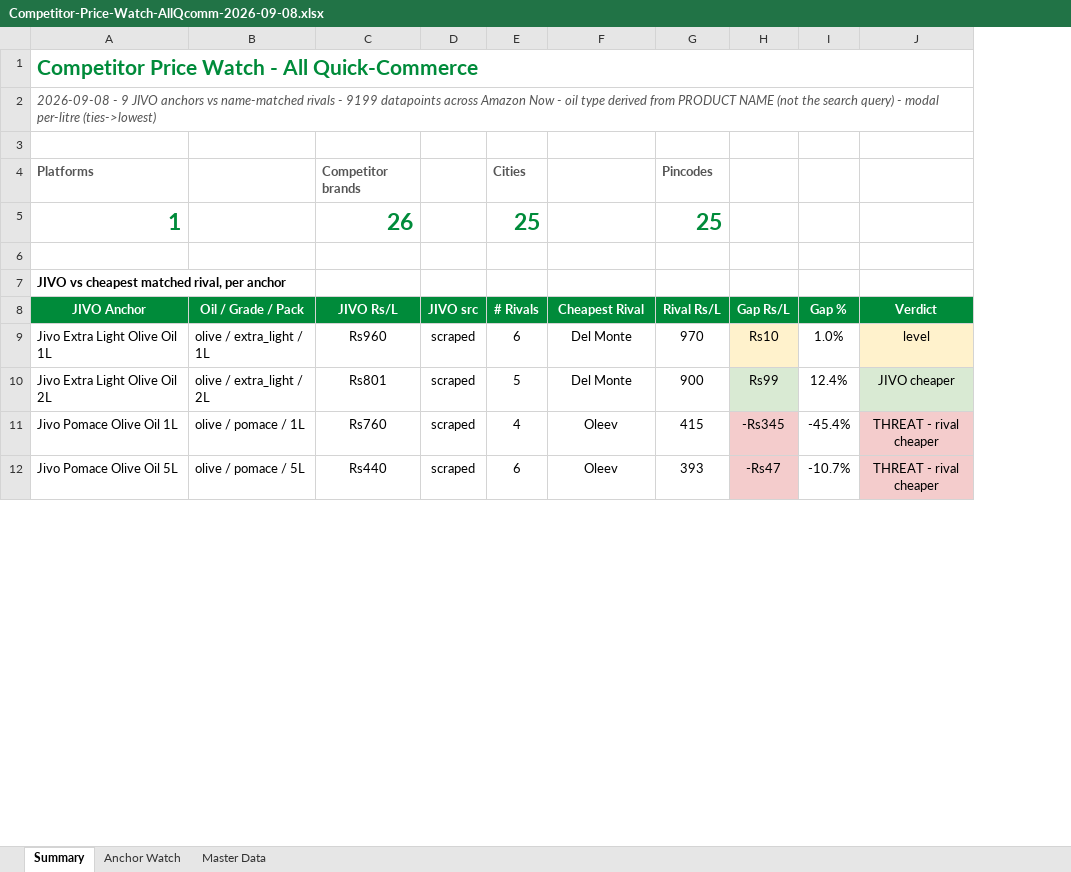
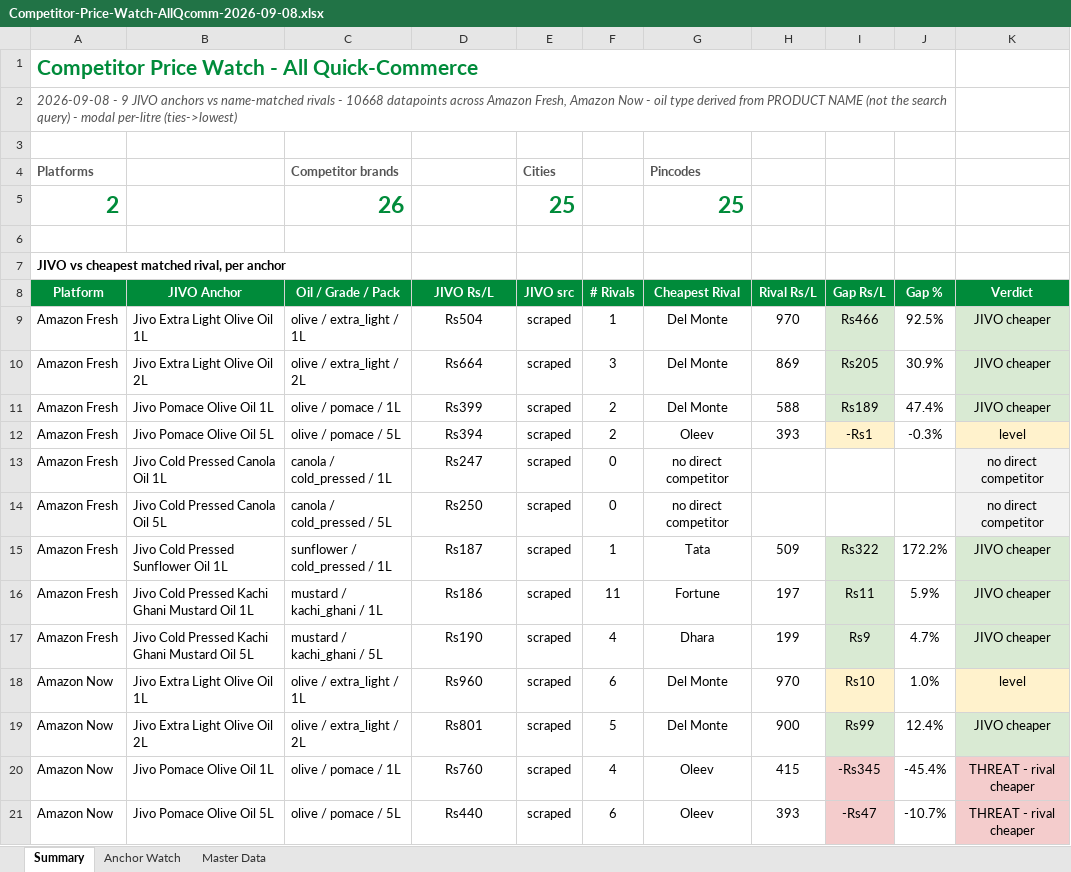
Before and after one commit to daman8271/sending-excel, an Excel workbook: Competitor-Price-Watch-AllQcomm-2026-09-08.xlsx, sheet Summary, drawn as a sheet; only a part is shown; values as stored, in another font and other column widths than the file's, no borders; removed rows and columns are numbered as before the commit, all else as after; the diff names each change by its address in the sheet, - before the commit and + after, or states it on an @@ line.

Commit message:
2026-09-08 — 9 Excel report(s)
Competitor-Price-Watch-AllQcomm-2026-09-08.xlsx,Competitor-Price-Watch-Amazon-Fresh-2026-09-08.xlsx Competitor-Price-Watch-Amazon-Now-2026-09-08.xlsx,Jivo-Amazon-Live-Report-2026-09-08.xlsx Jivo-AmazonFresh-Live-Report-2026-09-08.xlsx,Jivo-AmazonNow-Live-Report-2026-09-08.xlsx Jivo-BigBasket-Pincode-Report-2026-09-08.xlsx,Jivo-Flipkart-Live-Report-2026-09-08.xlsx Jivo-Price-Match-2026-09-08.xlsx

```diff
--- a/Competitor-Price-Watch-AllQcomm-2026-09-08.xlsx (sheet Summary)
+++ b/Competitor-Price-Watch-AllQcomm-2026-09-08.xlsx (sheet Summary)
+column A (Platform), rows 1-2: Competitor Price Watch - All Quick-Commerce | 2026-09-08 - 9 JIVO anchors vs name-matched rivals - 10668 datapoints across Amazon Fresh, Amazon Now - oil type derived from PRODUCT NAME (not the search query) - modal per-litre (ties->lowest); rows 18-21: all Amazon Now
-row 1: Competitor Price Watch - All Quick-Commerce
-row 2: 2026-09-08 - 9 JIVO anchors vs name-matched rivals - 9199 datapoints across Amazon Now - oil type derived from PRODUCT NAME (not the search query) - modal per-litre (ties->lowest)
-row 4: Platforms |  | Competitor brands |  | Cities |  | Pincodes
-row 5: 1 |  | 26 |  | 25 |  | 25
-B3 (JIVO Anchor): JIVO vs cheapest matched rival, per anchor
+B3 (JIVO Anchor): (empty)
+row 4: Platforms |  | Competitor brands |  | Cities |  | Pincodes
+row 5: 2 |  | 26 |  | 25 |  | 25
+row 6: (empty)
+row 7: JIVO vs cheapest matched rival, per anchor
+row 9: Amazon Fresh | Jivo Extra Light Olive Oil 1L | olive / extra_light / 1L | Rs504 | scraped | 1 | Del Monte | 970 | Rs466 | 92.5% | JIVO cheaper
+row 10: Amazon Fresh | Jivo Extra Light Olive Oil 2L | olive / extra_light / 2L | Rs664 | scraped | 3 | Del Monte | 869 | Rs205 | 30.9% | JIVO cheaper
+row 11: Amazon Fresh | Jivo Pomace Olive Oil 1L | olive / pomace / 1L | Rs399 | scraped | 2 | Del Monte | 588 | Rs189 | 47.4% | JIVO cheaper
+row 12: Amazon Fresh | Jivo Pomace Olive Oil 5L | olive / pomace / 5L | Rs394 | scraped | 2 | Oleev | 393 | -Rs1 | -0.3% | level
+row 13: Amazon Fresh | Jivo Cold Pressed Canola Oil 1L | canola / cold_pressed / 1L | Rs247 | scraped | 0 | no direct competitor |  |  |  | no direct competitor
+row 14: Amazon Fresh | Jivo Cold Pressed Canola Oil 5L | canola / cold_pressed / 5L | Rs250 | scraped | 0 | no direct competitor |  |  |  | no direct competitor
+row 15: Amazon Fresh | Jivo Cold Pressed Sunflower Oil 1L | sunflower / cold_pressed / 1L | Rs187 | scraped | 1 | Tata | 509 | Rs322 | 172.2% | JIVO cheaper
+row 16: Amazon Fresh | Jivo Cold Pressed Kachi Ghani Mustard Oil 1L | mustard / kachi_ghani / 1L | Rs186 | scraped | 11 | Fortune | 197 | Rs11 | 5.9% | JIVO cheaper
+row 17: Amazon Fresh | Jivo Cold Pressed Kachi Ghani Mustard Oil 5L | mustard / kachi_ghani / 5L | Rs190 | scraped | 4 | Dhara | 199 | Rs9 | 4.7% | JIVO cheaper
```
Also changed, not shown: sheet Master Data, sheet Anchor Watch, 1 other file.
